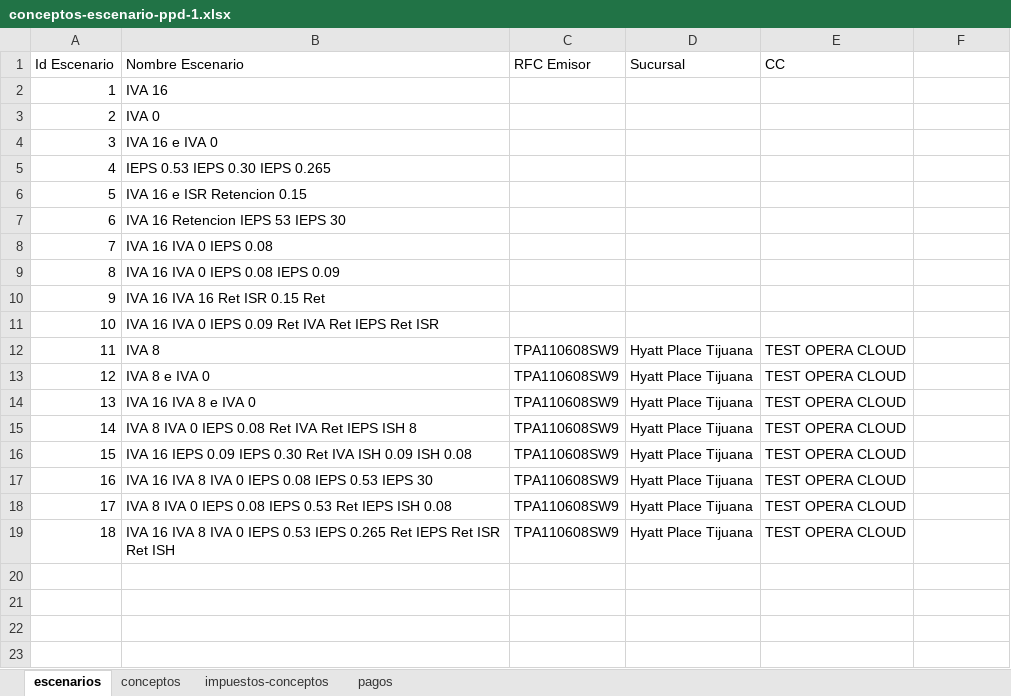
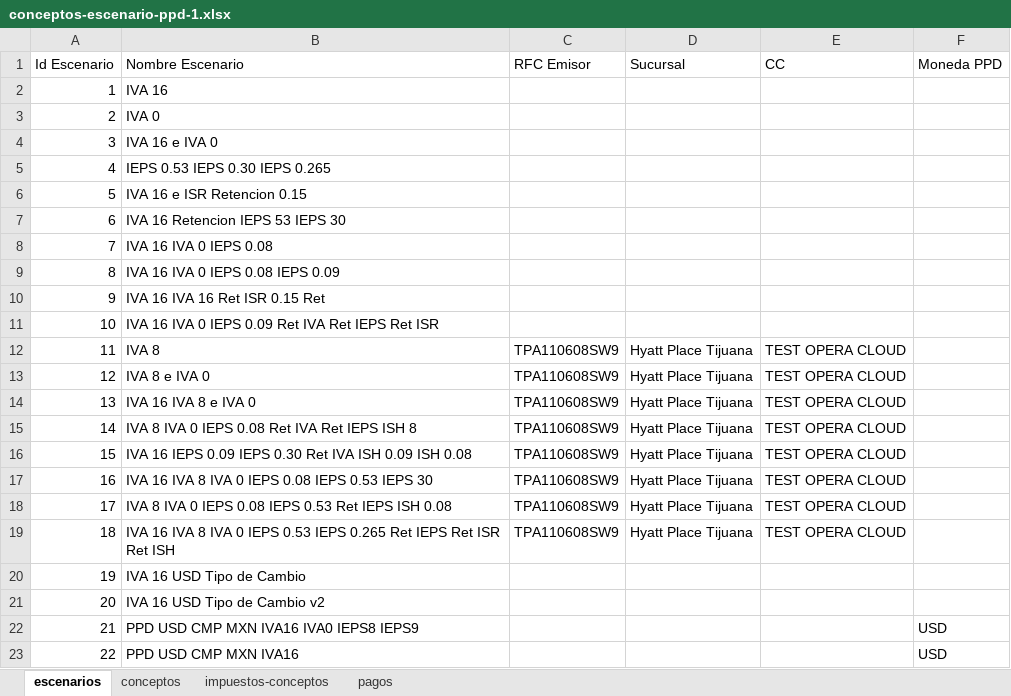
Before and after one commit to erickRodriguezNT/Complementos_de_Pago, an Excel workbook: data/conceptos-escenario-ppd-1.xlsx, sheet escenarios, drawn as a sheet; values as stored, in another font and other column widths than the file's, no cell formats; the diff names each change by its address in the sheet, - before the commit and + after, or states it on an @@ line.

```diff
--- a/data/conceptos-escenario-ppd-1.xlsx (sheet escenarios)
+++ b/data/conceptos-escenario-ppd-1.xlsx (sheet escenarios)
-F1: (empty)
+F1: Moneda PPD
+row 20: 19 | IVA 16 USD Tipo de Cambio
+row 21: 20 | IVA 16 USD Tipo de Cambio v2
+row 22: 21 | PPD USD CMP MXN IVA16 IVA0 IEPS8 IEPS9 |  |  |  | USD
+row 23: 22 | PPD USD CMP MXN IVA16 |  |  |  | USD
```
Also changed, not shown: sheet pagos, sheet conceptos, sheet impuestos-conceptos, cell formats, 4 other files.
